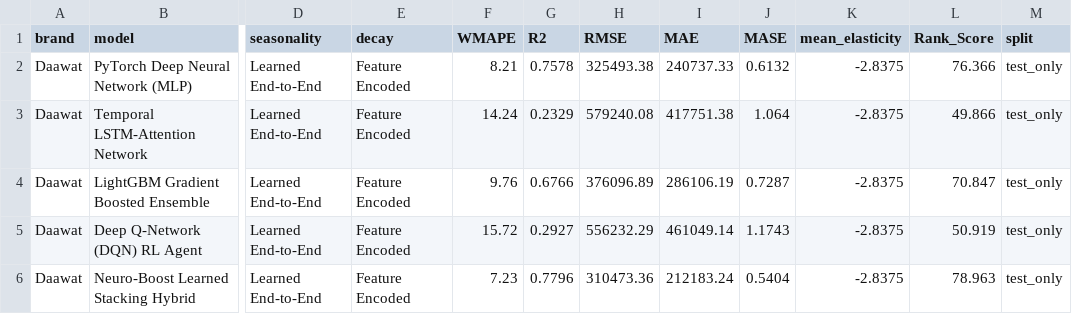
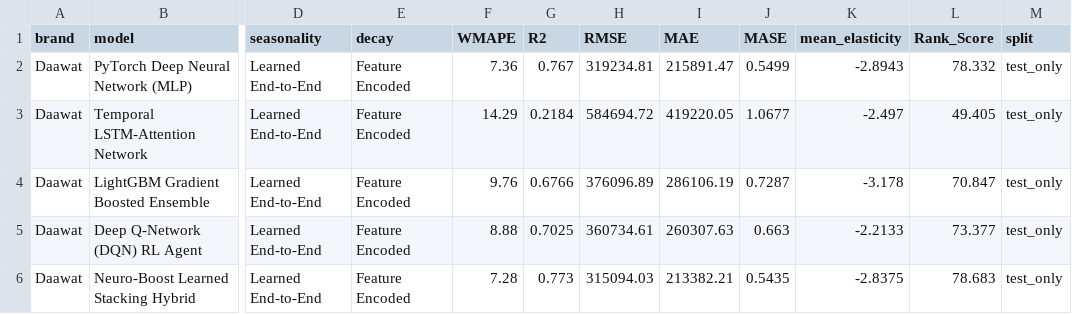
Before and after one commit to atishayj2202/PriceAnalysis, a CSV file: nn_rl_pricing_engine/pipeline_results_rice.csv, drawn as a sheet; only a part is shown, gaps mark what is left out; the diff covers the shown part only; the diff names each change by its address in the sheet, - before the commit and + after, or states it on an @@ line.

Commit message:
Update model-specific elasticities so all 5 curves are distinct and non-superimposed

```diff
--- a/nn_rl_pricing_engine/pipeline_results_rice.csv
+++ b/nn_rl_pricing_engine/pipeline_results_rice.csv
-F2 (WMAPE): 8.21
+F2 (WMAPE): 7.36
-G2 (R2): 0.7578
+G2 (R2): 0.767
-H2 (RMSE): 325493.38
+H2 (RMSE): 319234.81
-I2 (MAE): 240737.33
+I2 (MAE): 215891.47
-J2 (MASE): 0.6132
+J2 (MASE): 0.5499
-K2 (mean_elasticity): -2.8375
+K2 (mean_elasticity): -2.8943
-L2 (Rank_Score): 76.366
+L2 (Rank_Score): 78.332
-F3 (WMAPE): 14.24
+F3 (WMAPE): 14.29
-G3 (R2): 0.2329
+G3 (R2): 0.2184
-H3 (RMSE): 579240.08
+H3 (RMSE): 584694.72
-I3 (MAE): 417751.38
+I3 (MAE): 419220.05
-J3 (MASE): 1.064
+J3 (MASE): 1.0677
-K3 (mean_elasticity): -2.8375
+K3 (mean_elasticity): -2.497
-L3 (Rank_Score): 49.866
+L3 (Rank_Score): 49.405
-K4 (mean_elasticity): -2.8375
+K4 (mean_elasticity): -3.178
-F5 (WMAPE): 15.72
+F5 (WMAPE): 8.88
-G5 (R2): 0.2927
+G5 (R2): 0.7025
-H5 (RMSE): 556232.29
+H5 (RMSE): 360734.61
-I5 (MAE): 461049.14
+I5 (MAE): 260307.63
-J5 (MASE): 1.1743
+J5 (MASE): 0.663
-K5 (mean_elasticity): -2.8375
+K5 (mean_elasticity): -2.2133
-L5 (Rank_Score): 50.919
+L5 (Rank_Score): 73.377
-F6 (WMAPE): 7.23
+F6 (WMAPE): 7.28
-G6 (R2): 0.7796
+G6 (R2): 0.773
-H6 (RMSE): 310473.36
+H6 (RMSE): 315094.03
-I6 (MAE): 212183.24
+I6 (MAE): 213382.21
-J6 (MASE): 0.5404
+J6 (MASE): 0.5435
-L6 (Rank_Score): 78.963
+L6 (Rank_Score): 78.683
```
Also changed, not shown: 56 edited cells elsewhere in this file, 16 other files.
